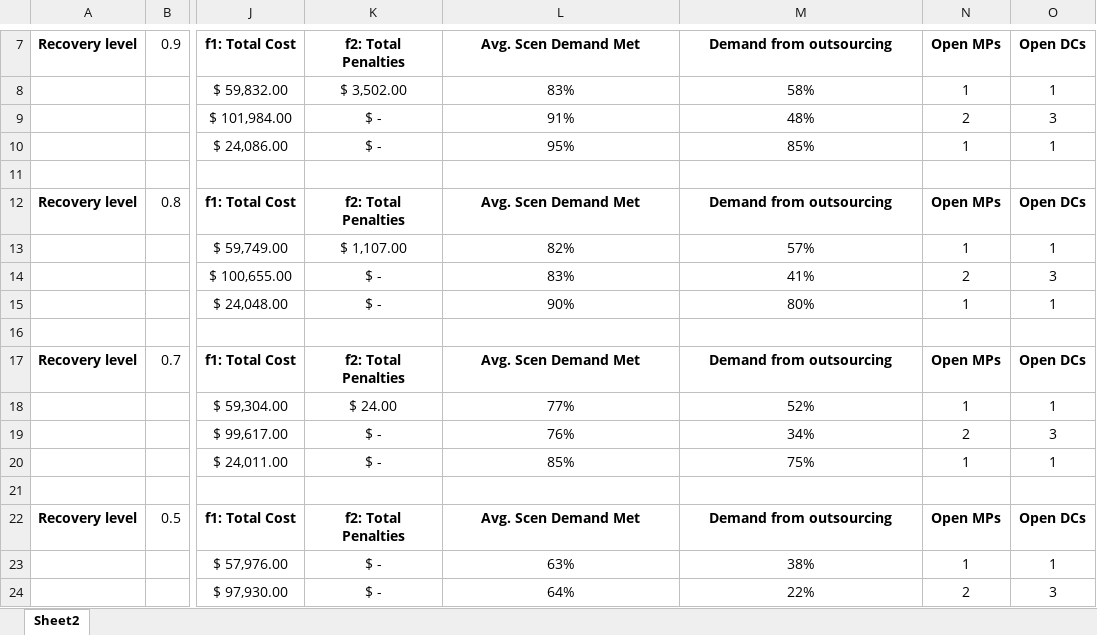
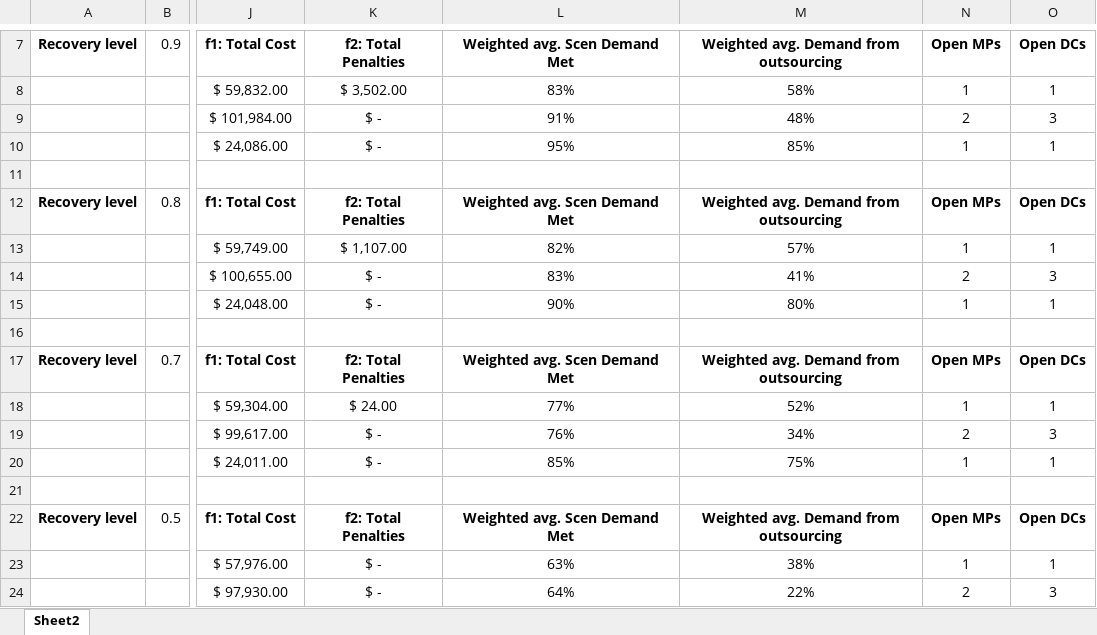
Before and after one commit to dkabe/SC_Resilience, an Excel workbook: Instance_Results.xlsx, sheet Sheet2, drawn as a sheet; only a part is shown, gaps mark what is left out; values as stored, in another font and other column widths than the file's, no borders; the diff names each change by its address in the sheet, - before the commit and + after, or states it on an @@ line.

Commit message:
instance results

```diff
--- a/Instance_Results.xlsx (sheet Sheet2)
+++ b/Instance_Results.xlsx (sheet Sheet2)
-L7: Avg. Scen Demand Met
+L7: Weighted avg. Scen Demand Met
-M7: Demand from outsourcing
+M7: Weighted avg. Demand from outsourcing
-L12 (Weighted avg. Scen Demand Met): Avg. Scen Demand Met
+L12 (Weighted avg. Scen Demand Met): Weighted avg. Scen Demand Met
-M12: Demand from outsourcing
+M12: Weighted avg. Demand from outsourcing
-L17 (Weighted avg. Scen Demand Met): Avg. Scen Demand Met
+L17 (Weighted avg. Scen Demand Met): Weighted avg. Scen Demand Met
-M17: Demand from outsourcing
+M17: Weighted avg. Demand from outsourcing
-L22 (Weighted avg. Scen Demand Met): Avg. Scen Demand Met
+L22 (Weighted avg. Scen Demand Met): Weighted avg. Scen Demand Met
-M22: Demand from outsourcing
+M22: Weighted avg. Demand from outsourcing
```
